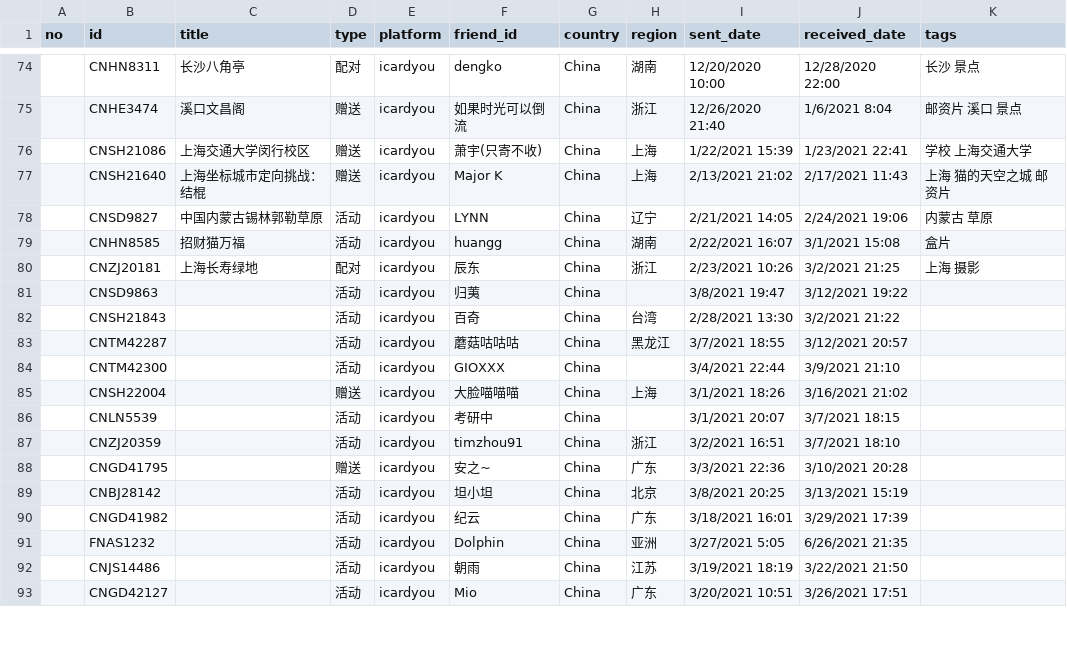
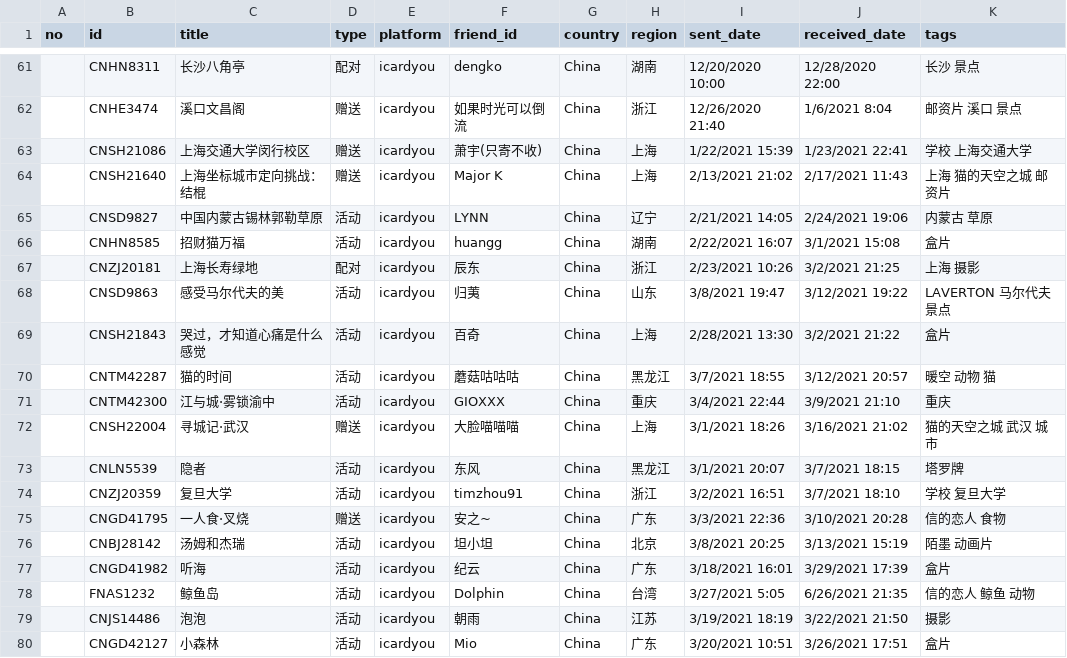
Before and after one commit to JiYouMCC/JiYouMCC.github.io, a CSV file: _data/postcard/received.csv, drawn as a sheet; only a part is shown, gaps mark what is left out; addresses are those after the commit; the diff covers the shown part only; the diff names each change by its address in the sheet, - before the commit and + after, or states it on an @@ line.

```diff
--- a/_data/postcard/received.csv
+++ b/_data/postcard/received.csv
-C68 (title): (empty)
+C68 (title): 感受马尔代夫的美
-H68 (region): (empty)
+H68 (region): 山东
-K68 (tags): (empty)
+K68 (tags): LAVERTON 马尔代夫 景点
-C69 (title): (empty)
+C69 (title): 哭过，才知道心痛是什么感觉
-H69 (region): 台湾
+H69 (region): 上海
-K69 (tags): (empty)
+K69 (tags): 盒片
-C70 (title): (empty)
+C70 (title): 猫的时间
-K70 (tags): (empty)
+K70 (tags): 暖空 动物 猫
-C71 (title): (empty)
+C71 (title): 江与城·雾锁渝中
-H71 (region): (empty)
+H71 (region): 重庆
-K71 (tags): (empty)
+K71 (tags): 重庆
-C72 (title): (empty)
+C72 (title): 寻城记·武汉
-K72 (tags): (empty)
+K72 (tags): 猫的天空之城 武汉 城市
-C73 (title): (empty)
+C73 (title): 隐者
-F73 (friend_id): 考研中
+F73 (friend_id): 东风
-H73 (region): (empty)
+H73 (region): 黑龙江
-K73 (tags): (empty)
+K73 (tags): 塔罗牌
-C74 (title): (empty)
+C74 (title): 复旦大学
-K74 (tags): (empty)
+K74 (tags): 学校 复旦大学
-C75 (title): (empty)
+C75 (title): 一人食·叉烧
-K75 (tags): (empty)
+K75 (tags): 信的恋人 食物
-C76 (title): (empty)
+C76 (title): 汤姆和杰瑞
-K76 (tags): (empty)
+K76 (tags): 陌墨 动画片
-C77 (title): (empty)
+C77 (title): 听海
-K77 (tags): (empty)
+K77 (tags): 盒片
-C78 (title): (empty)
+C78 (title): 鲸鱼岛
-H78 (region): 亚洲
+H78 (region): 台湾
-K78 (tags): (empty)
+K78 (tags): 信的恋人 鲸鱼 动物
-C79 (title): (empty)
+C79 (title): 泡泡
-K79 (tags): (empty)
+K79 (tags): 摄影
-C80 (title): (empty)
+C80 (title): 小森林
-K80 (tags): (empty)
+K80 (tags): 盒片
```
Also changed, not shown: 13 removed rows and 30 edited cells elsewhere in this file, 15 other files.
